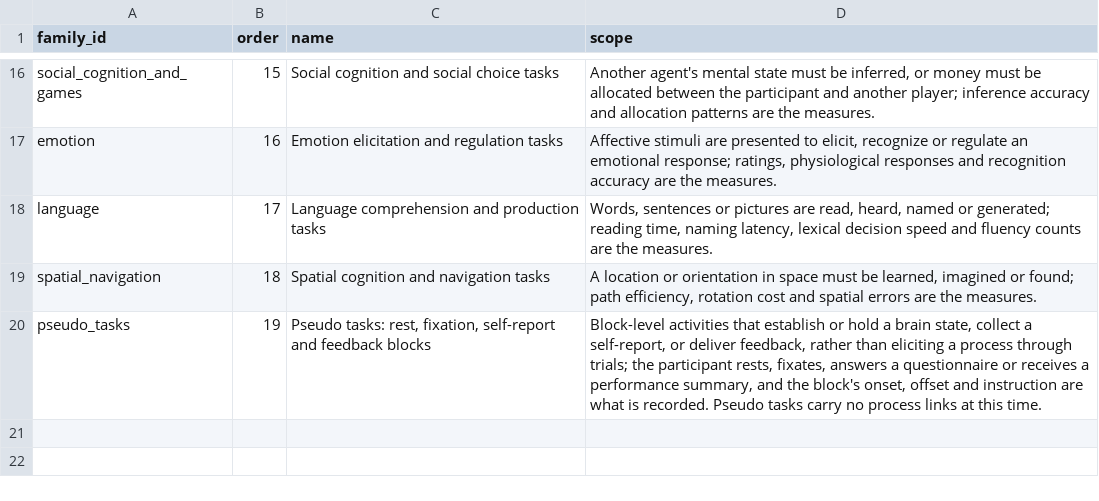
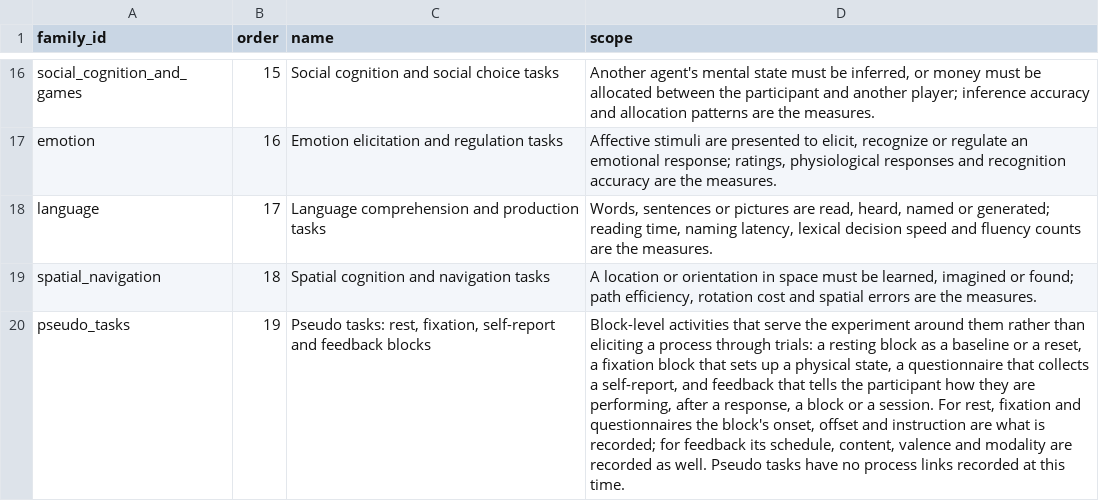
Before and after one commit to VisLab/hed-task, a TSV file: data/task_family_defs.tsv, drawn as a sheet; only a part is shown, gaps mark what is left out; the diff names each change by its address in the sheet, - before the commit and + after, or states it on an @@ line.

```diff
--- a/data/task_family_defs.tsv
+++ b/data/task_family_defs.tsv
-D20 (scope): …activities that establish or hold a brain state, collect a self-report, or deliver feedback, rather than eliciting a process through trials; the participant rests, fixates, answers a questionnaire or receives a performance summary, and the block's onset, offset and instruction are what is recorded. Pseudo tasks carry no process links at this…
+D20 (scope): …activities that serve the experiment around them rather than eliciting a process through trials: a resting block as a baseline or a reset, a fixation block that sets up a physical state, a questionnaire that collects a self-report, and feedback that tells the participant how they are performing, after a response, a block or a session. For rest, fixation and questionnaires the block's onset, offset and instruction are what is recorded; for feedback its schedule, content, valence and modality are recorded as well. Pseudo tasks have no process links recorded at this…
```
Also changed, not shown: 11 other files.
